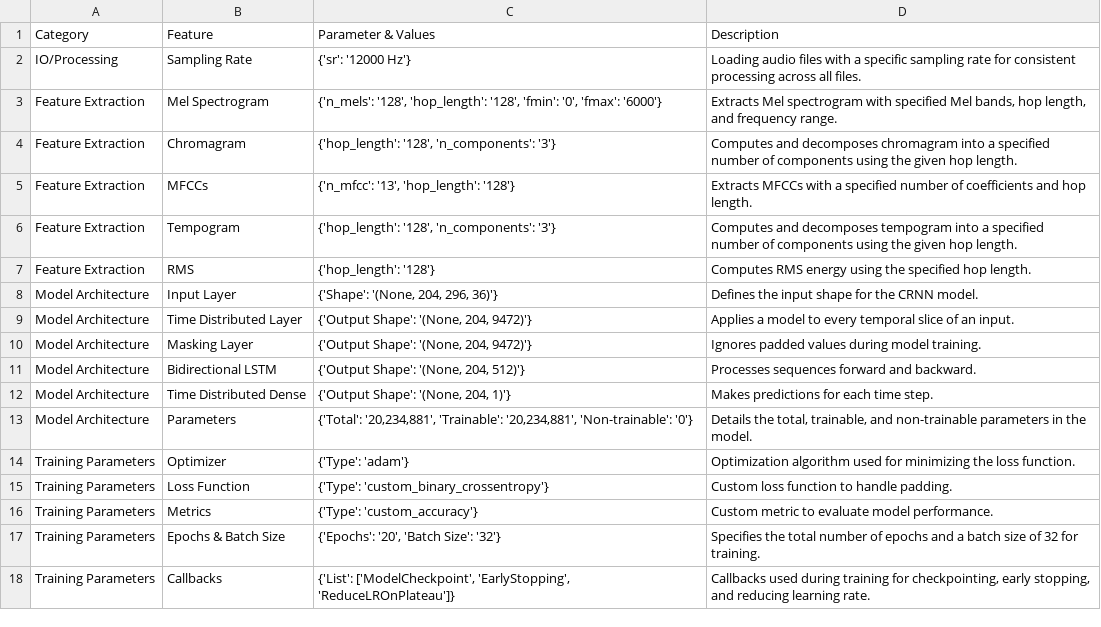
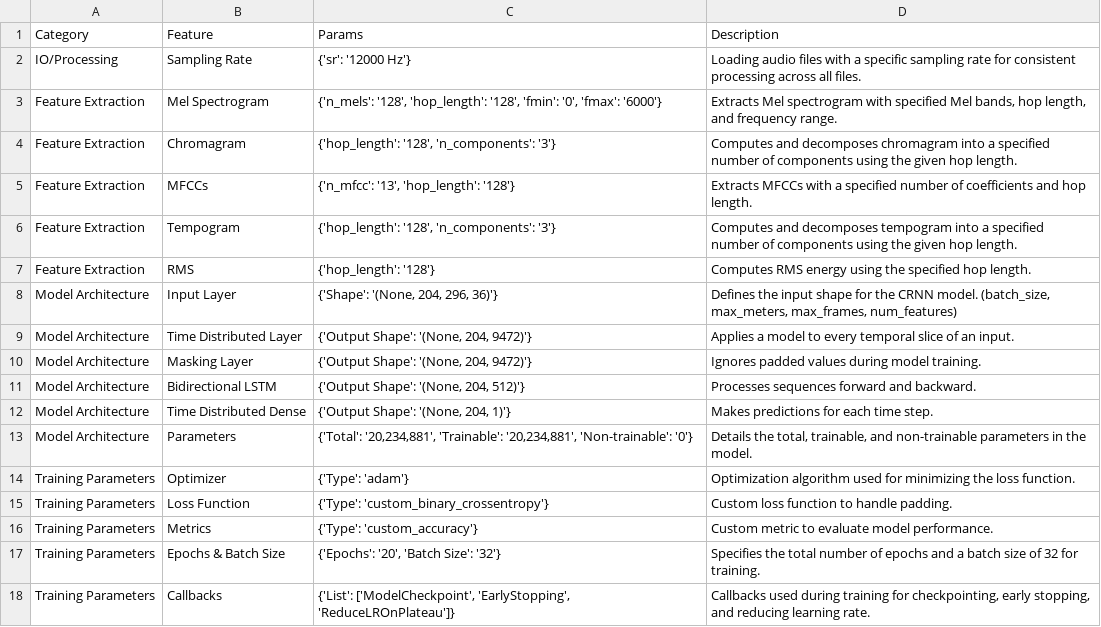
Before and after one commit to dennisvdang/chorus-detection, a CSV file: docs/model_metrics.csv, drawn as a sheet.

```diff
--- a/docs/model_metrics.csv
+++ b/docs/model_metrics.csv
@@ -1,2 +1,2 @@
-Category,Feature,Parameter & Values,Description
+Category,Feature,Params,Description
 IO/Processing,Sampling Rate,{'sr': '12000 Hz'},Loading audio files with a specific sampling rate for consistent processing across all files.
@@ -7,3 +7,3 @@ Feature Extraction,Tempogram,"{'hop_length': '128', 'n_components': '3'}",Comput
 Feature Extraction,RMS,{'hop_length': '128'},Computes RMS energy using the specified hop length.
-Model Architecture,Input Layer,"{'Shape': '(None, 204, 296, 36)'}",Defines the input shape for the CRNN model.
+Model Architecture,Input Layer,"{'Shape': '(None, 204, 296, 36)'}","Defines the input shape for the CRNN model. (batch_size, max_meters, max_frames, num_features) "
 Model Architecture,Time Distributed Layer,"{'Output Shape': '(None, 204, 9472)'}",Applies a model to every temporal slice of an input.
```
Also changed, not shown: 9 other files.
